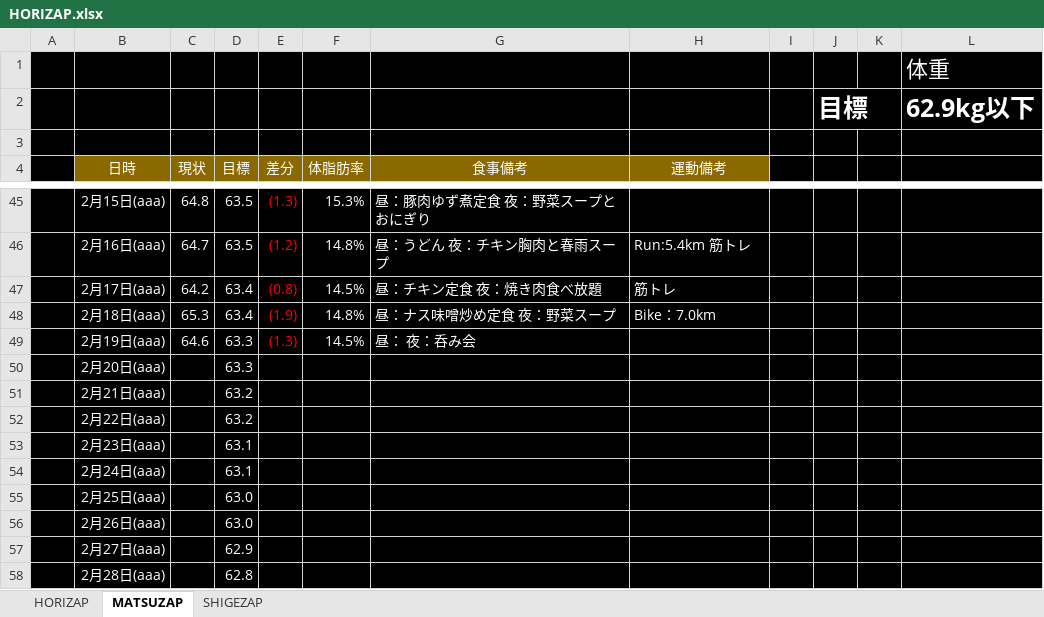
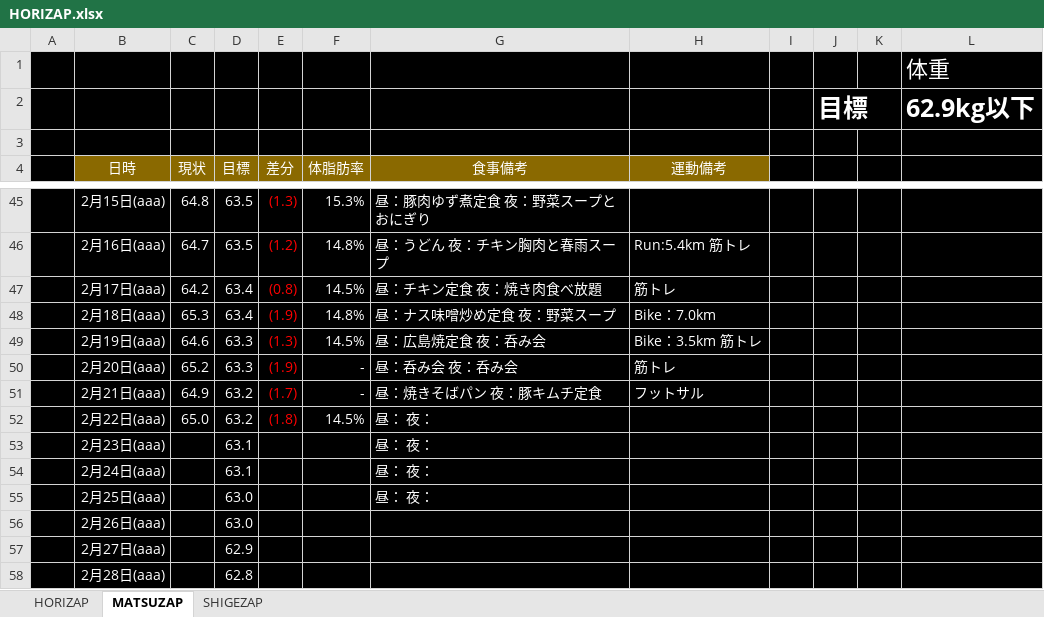
Before and after one commit to GS-Shigenaga/HORIZAP, an Excel workbook: HORIZAP.xlsx, sheet MATSUZAP, drawn as a sheet; only a part is shown, gaps mark what is left out; values as stored, in another font and other column widths than the file's, no borders; charts and pictures not drawn; the diff names each change by its address in the sheet, - before the commit and + after, or states it on an @@ line.

Commit message:
むぅ。そろそろ最終調整しなきゃな・・・

```diff
--- a/HORIZAP.xlsx (sheet MATSUZAP)
+++ b/HORIZAP.xlsx (sheet MATSUZAP)
-G49 (食事備考): 昼： 夜：呑み会
+G49 (食事備考): 昼：広島焼定食 夜：呑み会
-H49 (運動備考): (empty)
+H49 (運動備考): Bike：3.5km 筋トレ
-C50 (現状): (empty)
+C50 (現状): 65.2
-E50 (差分): (empty)
+E50 (差分): (1.9)
-F50:F51 (体脂肪率): (empty)
+F50:F51 (体脂肪率): -
-G50 (食事備考): (empty)
+G50 (食事備考): 昼：呑み会 夜：呑み会
-H50 (運動備考): (empty)
+H50 (運動備考): 筋トレ
-C51 (現状): (empty)
+C51 (現状): 64.9
-E51 (差分): (empty)
+E51 (差分): (1.7)
-G51 (食事備考): (empty)
+G51 (食事備考): 昼：焼きそばパン 夜：豚キムチ定食
-H51 (運動備考): (empty)
+H51 (運動備考): フットサル
-C52 (現状): (empty)
+C52 (現状): 65.0
-E52 (差分): (empty)
+E52 (差分): (1.8)
-F52 (体脂肪率): (empty)
+F52 (体脂肪率): 14.5%
-G52:G55 (食事備考): (empty)
+G52:G55 (食事備考): 昼： 夜：
```
Also changed, not shown: charts or pictures.
